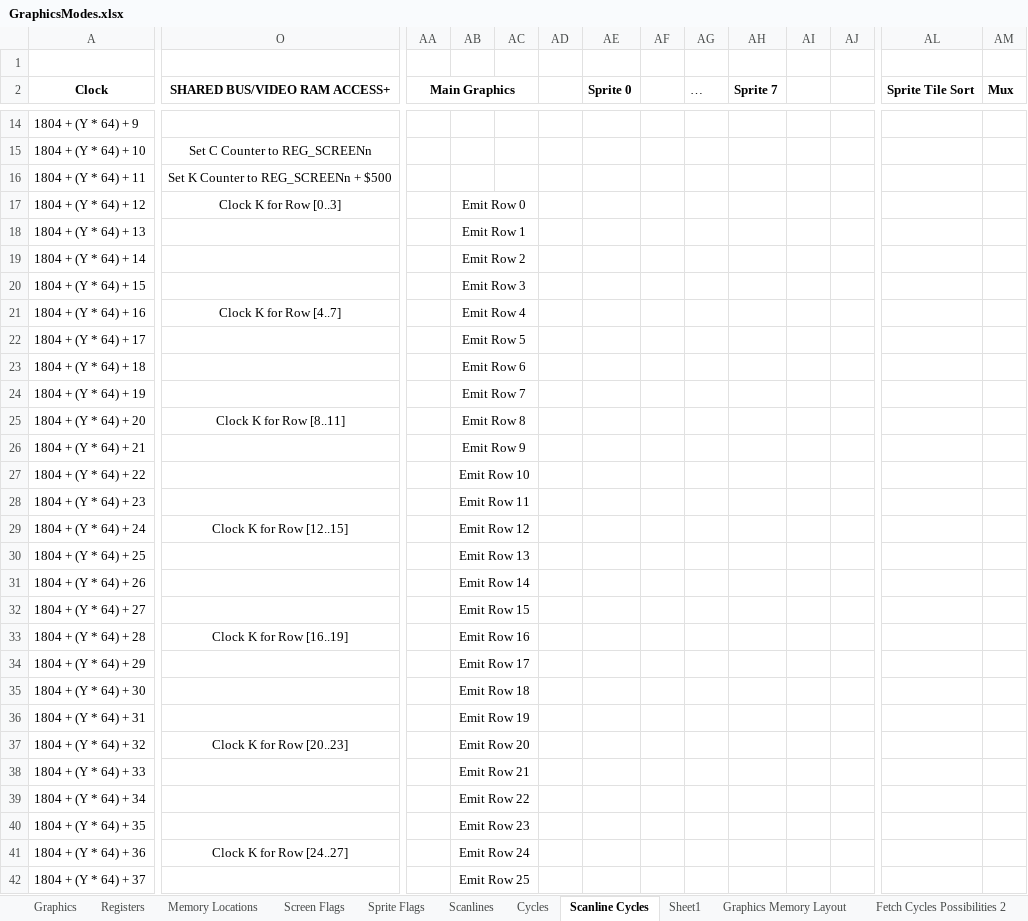
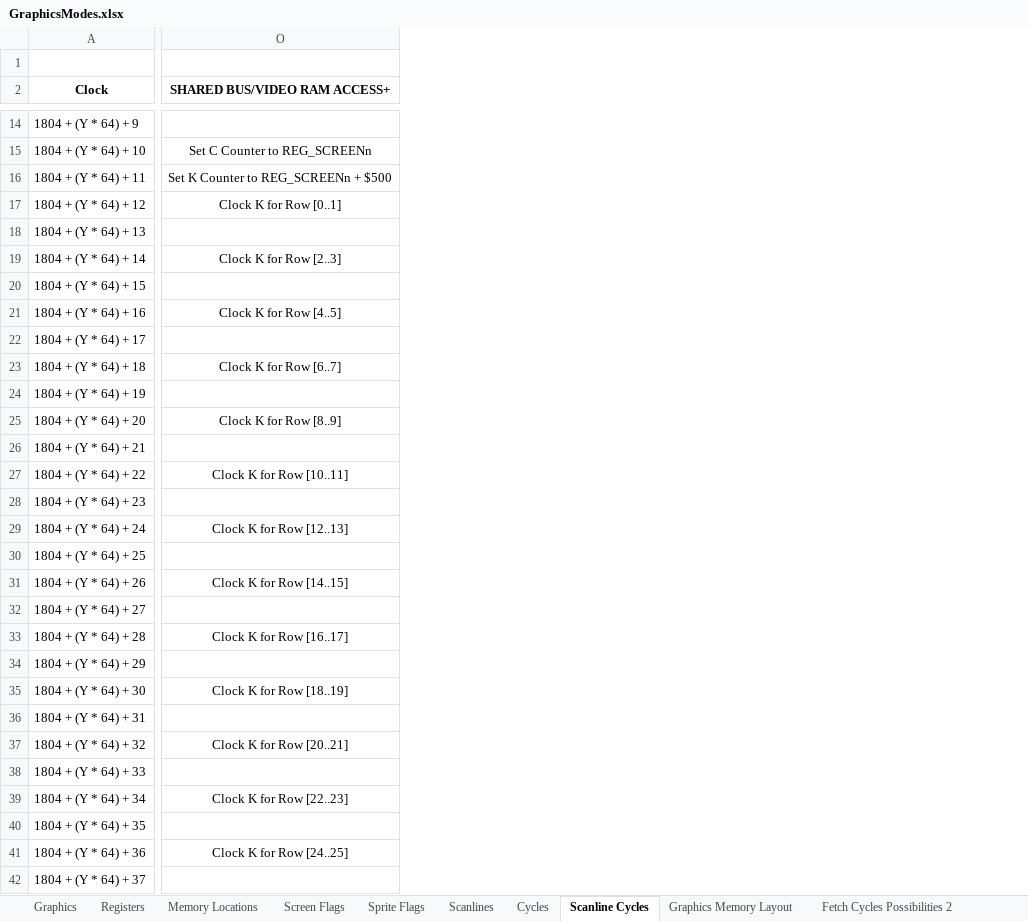
Before and after one commit to betajaen/dx8, an Excel workbook: Documentation/GraphicsModes.xlsx, sheet Scanline Cycles, drawn as a sheet; only a part is shown, gaps mark what is left out; values as stored, in another font and other column widths than the file's, no borders; the diff covers the shown part only; the diff names each change by its address in the sheet, - before the commit and + after, or states it on an @@ line.

Commit message:
Plans for larger video/tile/sprite ram

```diff
--- a/Documentation/GraphicsModes.xlsx (sheet Scanline Cycles)
+++ b/Documentation/GraphicsModes.xlsx (sheet Scanline Cycles)
-sheet tab: Sheet1
-column AA (Main Graphics), empty
-column AB, rows 17-42: Emit Row 0 | Emit Row 1 | Emit Row 2 | Emit Row 3 | Emit Row 4 | Emit Row 5 | Emit Row 6 | Emit Row 7 | Emit Row 8 | Emit Row 9 | Emit Row 10 | Emit Row 11 | Emit Row 12 | Emit Row 13 | Emit Row 14 | Emit Row 15 | Emit Row 16 | Emit Row 17 | Emit Row 18 | Emit Row 19 | Emit Row 20 | Emit Row 21 | Emit Row 22 | Emit Row 23 | Emit Row 24 | Emit Row 25
-column AC, empty
-column AD, empty
-column AE (Sprite 0), empty
-column AF, empty
-column AG (…), empty
-column AH (Sprite 7), empty
-column AI, empty
-column AJ, empty
-column AL (Sprite Tile Sort), empty
-column AM (Mux), empty
-O17 (SHARED BUS/VIDEO RAM ACCESS+): Clock K for Row [0..3]
+O17 (SHARED BUS/VIDEO RAM ACCESS+): Clock K for Row [0..1]
-O19 (SHARED BUS/VIDEO RAM ACCESS+): (empty)
+O19 (SHARED BUS/VIDEO RAM ACCESS+): Clock K for Row [2..3]
-O21 (SHARED BUS/VIDEO RAM ACCESS+): Clock K for Row [4..7]
+O21 (SHARED BUS/VIDEO RAM ACCESS+): Clock K for Row [4..5]
-O23 (SHARED BUS/VIDEO RAM ACCESS+): (empty)
+O23 (SHARED BUS/VIDEO RAM ACCESS+): Clock K for Row [6..7]
-O25 (SHARED BUS/VIDEO RAM ACCESS+): Clock K for Row [8..11]
+O25 (SHARED BUS/VIDEO RAM ACCESS+): Clock K for Row [8..9]
-O27 (SHARED BUS/VIDEO RAM ACCESS+): (empty)
+O27 (SHARED BUS/VIDEO RAM ACCESS+): Clock K for Row [10..11]
-O29 (SHARED BUS/VIDEO RAM ACCESS+): Clock K for Row [12..15]
+O29 (SHARED BUS/VIDEO RAM ACCESS+): Clock K for Row [12..13]
-O31 (SHARED BUS/VIDEO RAM ACCESS+): (empty)
+O31 (SHARED BUS/VIDEO RAM ACCESS+): Clock K for Row [14..15]
-O33 (SHARED BUS/VIDEO RAM ACCESS+): Clock K for Row [16..19]
+O33 (SHARED BUS/VIDEO RAM ACCESS+): Clock K for Row [16..17]
-O35 (SHARED BUS/VIDEO RAM ACCESS+): (empty)
+O35 (SHARED BUS/VIDEO RAM ACCESS+): Clock K for Row [18..19]
-O37 (SHARED BUS/VIDEO RAM ACCESS+): Clock K for Row [20..23]
+O37 (SHARED BUS/VIDEO RAM ACCESS+): Clock K for Row [20..21]
-O39 (SHARED BUS/VIDEO RAM ACCESS+): (empty)
+O39 (SHARED BUS/VIDEO RAM ACCESS+): Clock K for Row [22..23]
-O41 (SHARED BUS/VIDEO RAM ACCESS+): Clock K for Row [24..27]
+O41 (SHARED BUS/VIDEO RAM ACCESS+): Clock K for Row [24..25]
```
Also changed, not shown: 8 removed columns and 13 edited cells elsewhere in this sheet, sheet Memory Locations, sheet Registers, sheet Graphics, formulas that keep their value, 1 other file.
